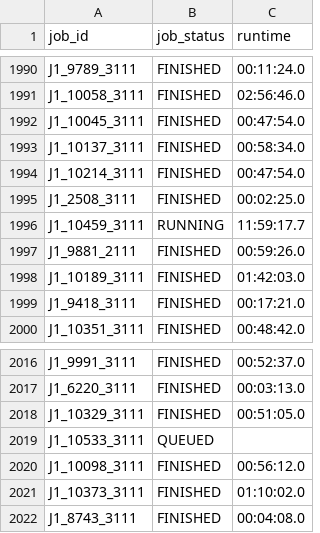
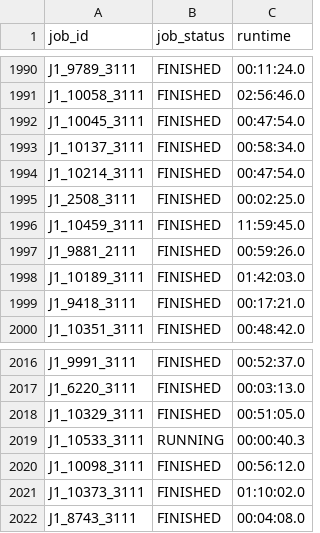
Before and after one commit to Oxaphosphetane/wittig-ch121, a CSV file: data/jobs/all_jaguar_jobs.csv, drawn as a sheet; only a part is shown, gaps mark what is left out; the diff covers the shown part only.

```diff
--- a/data/jobs/all_jaguar_jobs.csv
+++ b/data/jobs/all_jaguar_jobs.csv
@@ -1995,3 +1995,3 @@ J1_10214_3111,FINISHED,00:47:54.0
 J1_2508_3111,FINISHED,00:02:25.0
-J1_10459_3111,RUNNING,11:59:17.7
+J1_10459_3111,FINISHED,11:59:45.0
 J1_9881_2111,FINISHED,00:59:26.0
@@ -2018,3 +2018,3 @@ J1_6220_3111,FINISHED,00:03:13.0
 J1_10329_3111,FINISHED,00:51:05.0
-J1_10533_3111,QUEUED,
+J1_10533_3111,RUNNING,00:00:40.3
 J1_10098_3111,FINISHED,00:56:12.0
```
Also changed, not shown: 12 edited cells elsewhere in this file, 6 other files.
